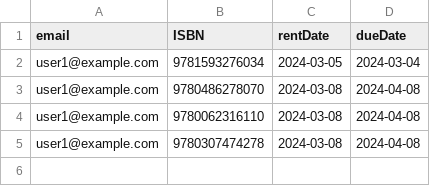
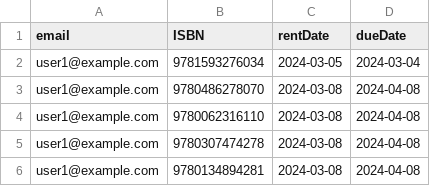
Before and after one commit to ahan10/LibManager, a CSV file: database/rentinformation.csv, drawn as a sheet.

```diff
--- a/database/rentinformation.csv
+++ b/database/rentinformation.csv
@@ -5 +5,2 @@ user1@example.com,9780062316110,2024-03-08,2024-04-08
 user1@example.com,9780307474278,2024-03-08,2024-04-08
+user1@example.com,9780134894281,2024-03-08,2024-04-08
```
Also changed, not shown: database/books.csv, database/users.csv, 10 other files.
